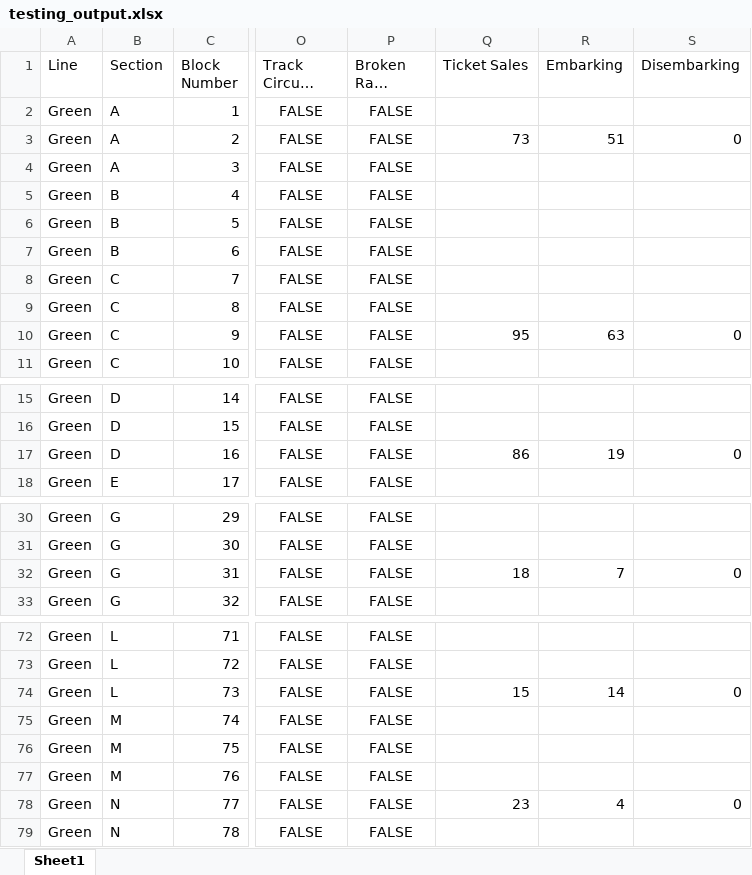
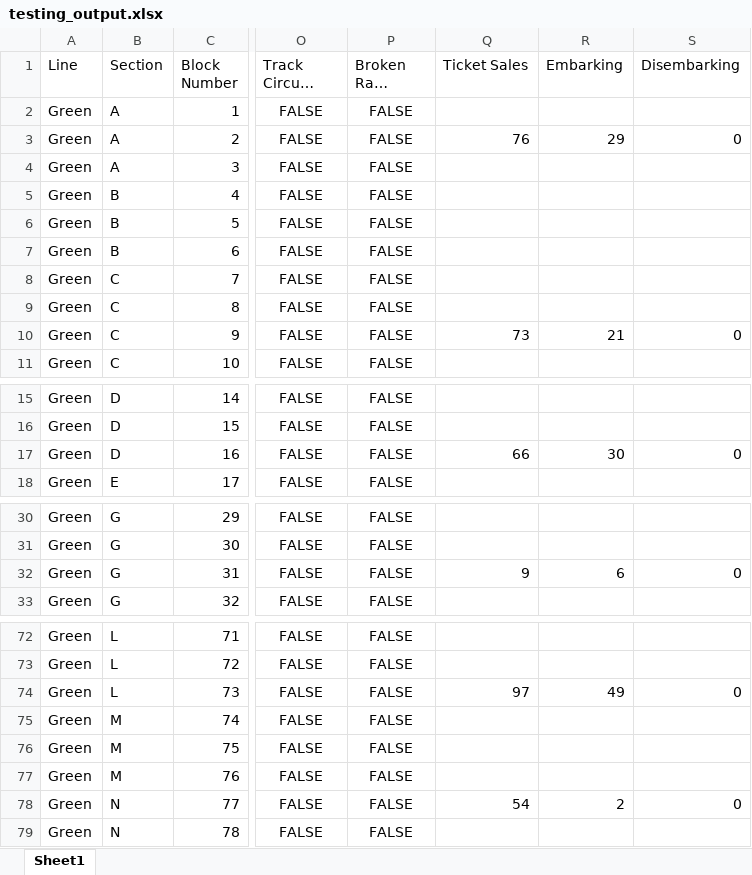
Before and after one commit to LucasZ99/ECE1140SystemsEngineeringProject, an Excel workbook: testing_output.xlsx, sheet Sheet1, drawn as a sheet; only a part is shown, gaps mark what is left out; long unchanged cells end in …; values as stored, in another font and other column widths than the file's, no borders; the diff covers the shown part only; the diff names each change by its address in the sheet, - before the commit and + after, or states it on an @@ line.

```diff
--- a/testing_output.xlsx (sheet Sheet1)
+++ b/testing_output.xlsx (sheet Sheet1)
-Q3 (Ticket Sales): 73
+Q3 (Ticket Sales): 76
-R3 (Embarking): 51
+R3 (Embarking): 29
-Q10 (Ticket Sales): 95
+Q10 (Ticket Sales): 73
-R10 (Embarking): 63
+R10 (Embarking): 21
-Q17 (Ticket Sales): 86
+Q17 (Ticket Sales): 66
-R17 (Embarking): 19
+R17 (Embarking): 30
-Q32 (Ticket Sales): 18
+Q32 (Ticket Sales): 9
-R32 (Embarking): 7
+R32 (Embarking): 6
-Q74 (Ticket Sales): 15
+Q74 (Ticket Sales): 97
-R74 (Embarking): 14
+R74 (Embarking): 49
-Q78 (Ticket Sales): 23
+Q78 (Ticket Sales): 54
-R78 (Embarking): 4
+R78 (Embarking): 2
```
Also changed, not shown: 22 edited cells elsewhere in this sheet, 11 other files.
